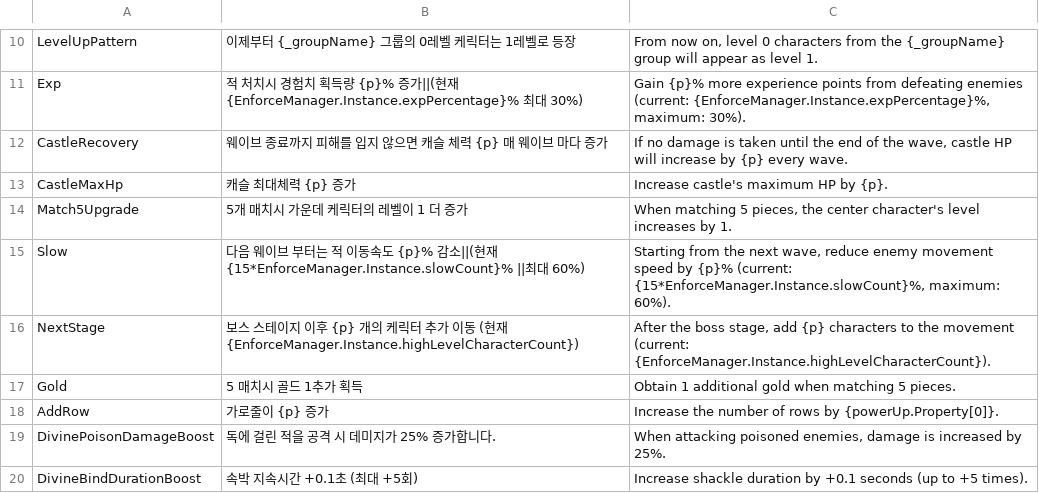
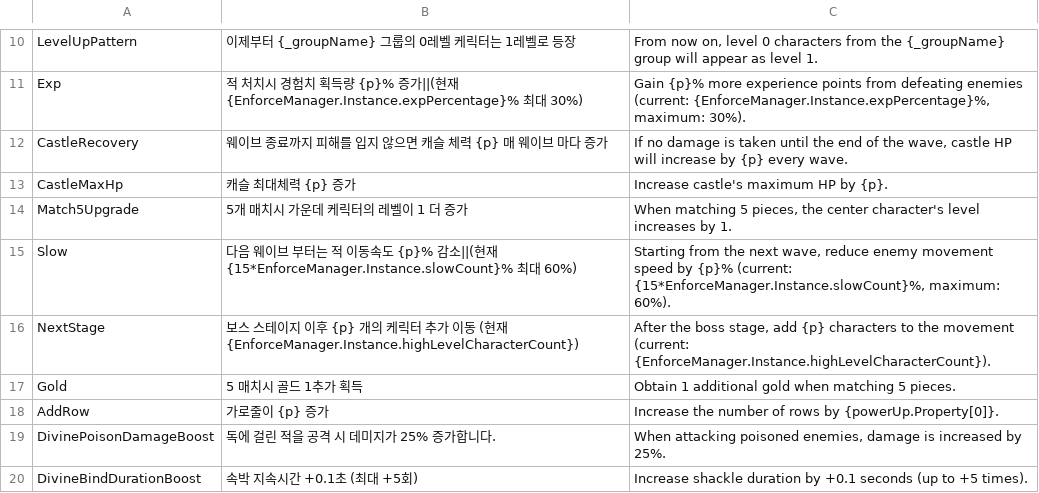
Before and after one commit to jhoon8903/Monster_Stars, a CSV file: Assets/Resources/languageData.csv, drawn as a sheet; only a part is shown, gaps mark what is left out.

```diff
--- a/Assets/Resources/languageData.csv
+++ b/Assets/Resources/languageData.csv
@@ -14,3 +14,3 @@ CastleMaxHp,캐슬 최대체력 {p} 증가,Increase castle's maximum HP by {p}.
 Match5Upgrade,5개 매치시 가운데 케릭터의 레벨이 1 더 증가,"When matching 5 pieces, the center character's level increases by 1."
-Slow,다음 웨이브 부터는 적 이동속도 {p}% 감소||(현재 {15*EnforceManager.Instance.slowCount}% ||최대 60%),"Starting from the next wave, reduce enemy movement speed by {p}% (current: {15*EnforceManager.Instance.slowCount}%, maximum: 60%)."
+Slow,다음 웨이브 부터는 적 이동속도 {p}% 감소||(현재 {15*EnforceManager.Instance.slowCount}% 최대 60%),"Starting from the next wave, reduce enemy movement speed by {p}% (current: {15*EnforceManager.Instance.slowCount}%, maximum: 60%)."
 NextStage,보스 스테이지 이후 {p} 개의 케릭터 추가 이동 (현재 {EnforceManager.Instance.highLevelCharacterCount}),"After the boss stage, add {p} characters to the movement (current: {EnforceManager.Instance.highLevelCharacterCount})."
```
Also changed, not shown: 41 other files.
